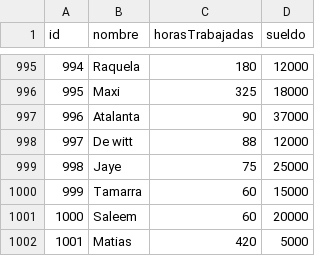
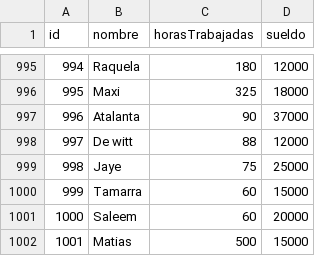
Before and after one commit to MatyEze/tp_laboratorio_1, a CSV file: TP3Linkedlist/data.csv, drawn as a sheet; only a part is shown, gaps mark what is left out.

```diff
--- a/TP3Linkedlist/data.csv
+++ b/TP3Linkedlist/data.csv
@@ -1001,2 +1001,2 @@ id,nombre,horasTrabajadas,sueldo
 1000,Saleem,60,20000
-1001,Matias,420,5000
+1001,Matias,500,15000
```
Also changed, not shown: 6 other files.
